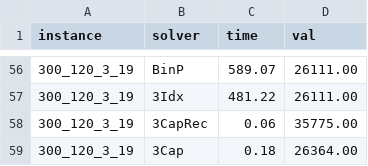
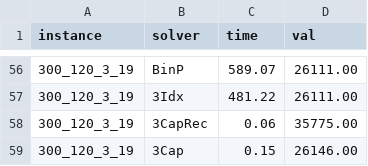
Before and after one commit to tbohne/bsc, a CSV file: StackingProblems/res/solutions/b=3_m/b=3_m_600s/solutions.csv, drawn as a sheet; only a part is shown, gaps mark what is left out; the diff covers the shown part only.

```diff
--- a/StackingProblems/res/solutions/b=3_m/b=3_m_600s/solutions.csv
+++ b/StackingProblems/res/solutions/b=3_m/b=3_m_600s/solutions.csv
@@ -58,2 +58,2 @@ instance,solver,time,val
 300_120_3_19,3CapRec,0.06,35775.00
-300_120_3_19,3Cap,0.18,26364.00
+300_120_3_19,3Cap,0.15,26146.00
```
Also changed, not shown: 37 edited cells elsewhere in this file, 20 other files.
